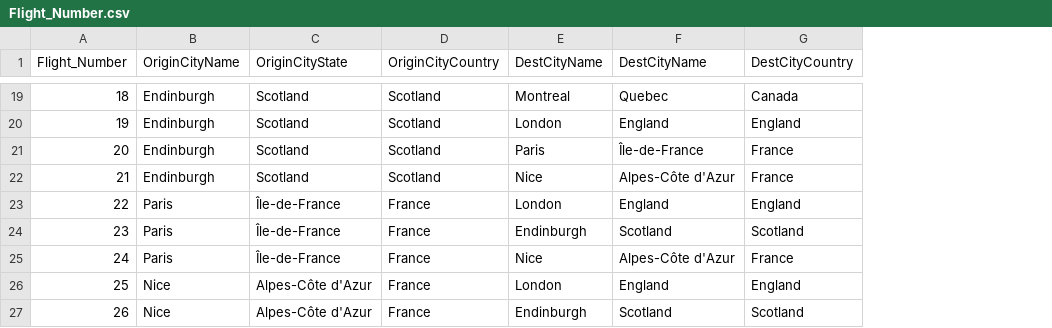
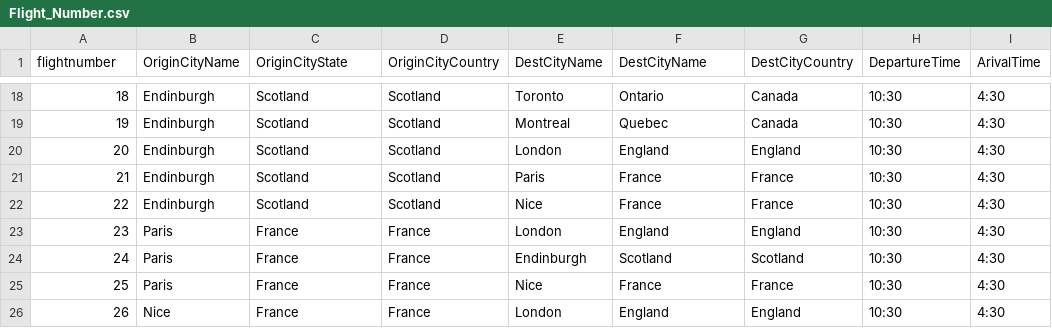
Before and after one commit to ChrisSpaulding/DataBase, a CSV file: Cat/Flight_Number.csv, drawn as a sheet; only a part is shown, gaps mark what is left out; addresses are those after the commit; the diff covers the shown part only; the diff names each change by its address in the sheet, - before the commit and + after, or states it on an @@ line.

```diff
--- a/Cat/Flight_Number.csv
+++ b/Cat/Flight_Number.csv
+column H (DepartureTime), rows 18-26: all 10:30
+column I (ArivalTime), rows 18-26: all 4:30
-A1: Flight_Number
+A1: flightnumber
-E18 (DestCityName): Montreal
+E18 (DestCityName): Toronto
-F18 (DestCityName): Quebec
+F18 (DestCityName): Ontario
-E19 (DestCityName): London
+E19 (DestCityName): Montreal
-F19 (DestCityName): England
+F19 (DestCityName): Quebec
-G19 (DestCityCountry): England
+G19 (DestCityCountry): Canada
-E20 (DestCityName): Paris
+E20 (DestCityName): London
-F20 (DestCityName): Île-de-France
+F20 (DestCityName): England
-G20 (DestCityCountry): France
+G20 (DestCityCountry): England
-E21 (DestCityName): Nice
+E21 (DestCityName): Paris
-F21 (DestCityName): Alpes-Côte d'Azur
+F21 (DestCityName): France
-B22 (OriginCityName): Paris
+B22 (OriginCityName): Endinburgh
-C22 (OriginCityState): Île-de-France
+C22 (OriginCityState): Scotland
-D22 (OriginCityCountry): France
+D22 (OriginCityCountry): Scotland
-E22 (DestCityName): London
+E22 (DestCityName): Nice
-F22 (DestCityName): England
+F22 (DestCityName): France
-G22 (DestCityCountry): England
+G22 (DestCityCountry): France
-C23:C24 (OriginCityState): Île-de-France
+C23:C24 (OriginCityState): France
-E23 (DestCityName): Endinburgh
+E23 (DestCityName): London
-F23 (DestCityName): Scotland
+F23 (DestCityName): England
-G23 (DestCityCountry): Scotland
+G23 (DestCityCountry): England
-E24 (DestCityName): Nice
+E24 (DestCityName): Endinburgh
-F24 (DestCityName): Alpes-Côte d'Azur
+F24 (DestCityName): Scotland
-G24 (DestCityCountry): France
+G24 (DestCityCountry): Scotland
-B25 (OriginCityName): Nice
+B25 (OriginCityName): Paris
-C25:C26 (OriginCityState): Alpes-Côte d'Azur
+C25:C26 (OriginCityState): France
-E25 (DestCityName): London
+E25 (DestCityName): Nice
-F25 (DestCityName): England
+F25 (DestCityName): France
-G25 (DestCityCountry): England
+G25 (DestCityCountry): France
-E26 (DestCityName): Endinburgh
+E26 (DestCityName): London
-F26 (DestCityName): Scotland
+F26 (DestCityName): England
-G26 (DestCityCountry): Scotland
+G26 (DestCityCountry): England
```
Also changed, not shown: 1 added row, 1 removed row and 63 edited cells elsewhere in this file, Cat/City.csv, 5 other files.
